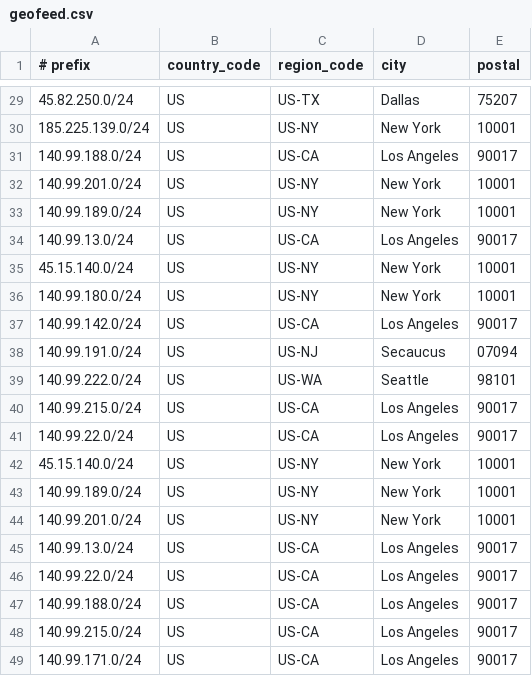
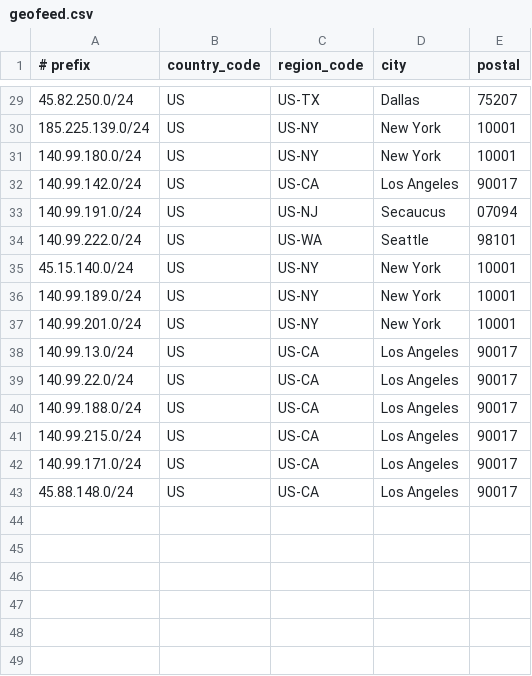
Before and after one commit to lpellegr/geofeed, a CSV file: geofeed.csv, drawn as a sheet; only a part is shown, gaps mark what is left out.

Commit message:
Cleanup duplicates, add a new /24

```diff
--- a/geofeed.csv
+++ b/geofeed.csv
@@ -30,7 +30,2 @@
 185.225.139.0/24,US,US-NY,New York,10001
-140.99.188.0/24,US,US-CA,Los Angeles,90017
-140.99.201.0/24,US,US-NY,New York,10001
-140.99.189.0/24,US,US-NY,New York,10001
-140.99.13.0/24,US,US-CA,Los Angeles,90017
-45.15.140.0/24,US,US-NY,New York,10001
 140.99.180.0/24,US,US-NY,New York,10001
@@ -39,4 +34,2 @@
 140.99.222.0/24,US,US-WA,Seattle,98101
-140.99.215.0/24,US,US-CA,Los Angeles,90017
-140.99.22.0/24,US,US-CA,Los Angeles,90017
 45.15.140.0/24,US,US-NY,New York,10001
@@ -49 +42,2 @@
 140.99.171.0/24,US,US-CA,Los Angeles,90017
+45.88.148.0/24,US,US-CA,Los Angeles,90017
```
